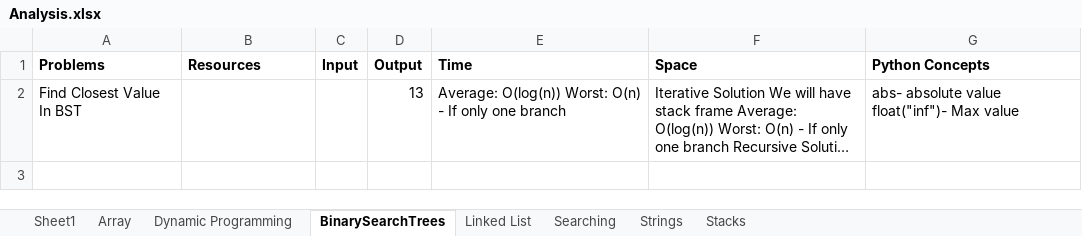
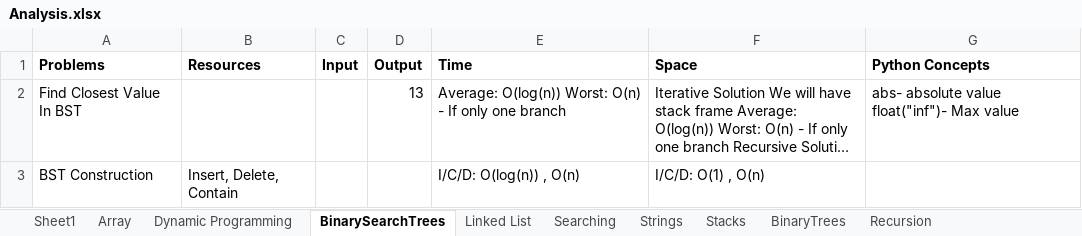
Before and after one commit to gokulnippani/AlgoExpert, an Excel workbook: Analysis.xlsx, sheet BinarySearchTrees, drawn as a sheet; long unchanged cells end in …; values as stored, in another font and other column widths than the file's, no borders; charts and pictures not drawn; the diff names each change by its address in the sheet, - before the commit and + after, or states it on an @@ line.

```diff
--- a/Analysis.xlsx (sheet BinarySearchTrees)
+++ b/Analysis.xlsx (sheet BinarySearchTrees)
+sheet tab: BinaryTrees
+sheet tab: Recursion
+row 3: BST Construction | Insert, Delete, Contain |  |  | I/C/D: O(log(n)) , O(n) | I/C/D: O(1) , O(n)
```
Also changed, not shown: sheet Linked List, 5 other files.
